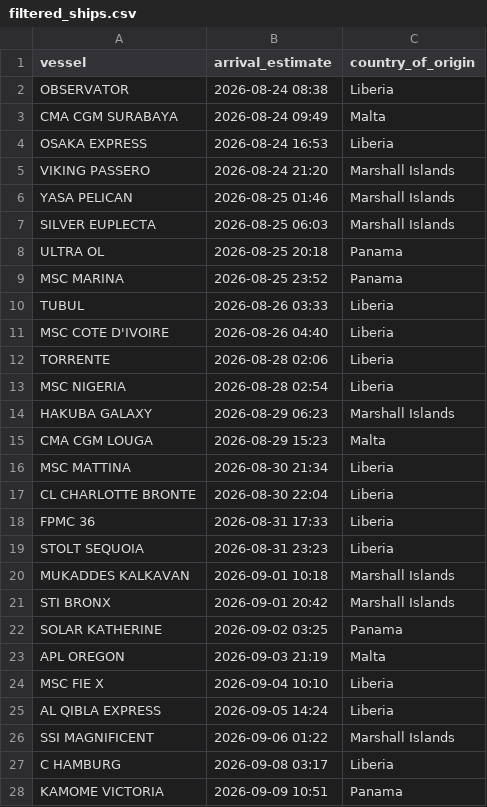
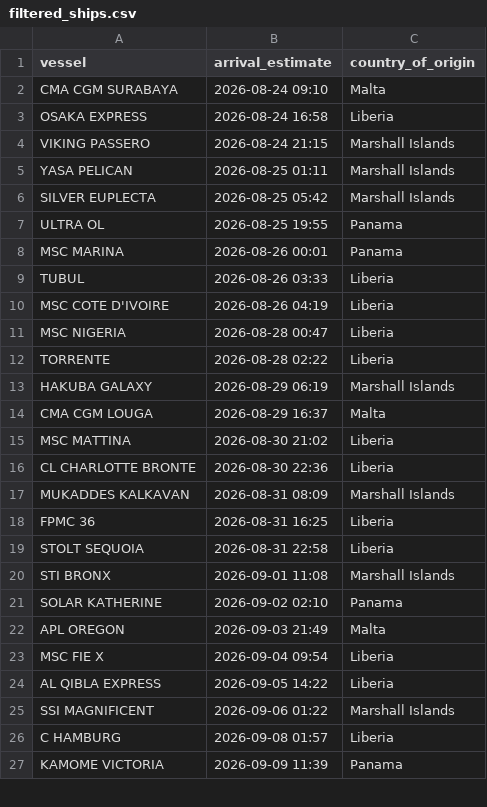
Before and after one commit to natalierjonas/FOC_NYC, a CSV file: filtered_ships.csv, drawn as a sheet; only a part is shown; the diff covers the shown part only.

```diff
--- a/filtered_ships.csv
+++ b/filtered_ships.csv
@@ -1,28 +1,27 @@
 vessel,arrival_estimate,country_of_origin
-OBSERVATOR,2026-08-24 08:38,Liberia
-CMA CGM SURABAYA,2026-08-24 09:49,Malta
-OSAKA EXPRESS,2026-08-24 16:53,Liberia
-VIKING PASSERO,2026-08-24 21:20,Marshall Islands
-YASA PELICAN,2026-08-25 01:46,Marshall Islands
-SILVER EUPLECTA,2026-08-25 06:03,Marshall Islands
-ULTRA OL,2026-08-25 20:18,Panama
-MSC MARINA,2026-08-25 23:52,Panama
+CMA CGM SURABAYA,2026-08-24 09:10,Malta
+OSAKA EXPRESS,2026-08-24 16:58,Liberia
+VIKING PASSERO,2026-08-24 21:15,Marshall Islands
+YASA PELICAN,2026-08-25 01:11,Marshall Islands
+SILVER EUPLECTA,2026-08-25 05:42,Marshall Islands
+ULTRA OL,2026-08-25 19:55,Panama
+MSC MARINA,2026-08-26 00:01,Panama
 TUBUL,2026-08-26 03:33,Liberia
-MSC COTE D'IVOIRE,2026-08-26 04:40,Liberia
-TORRENTE,2026-08-28 02:06,Liberia
-MSC NIGERIA,2026-08-28 02:54,Liberia
-HAKUBA GALAXY,2026-08-29 06:23,Marshall Islands
-CMA CGM LOUGA,2026-08-29 15:23,Malta
-MSC MATTINA,2026-08-30 21:34,Liberia
-CL CHARLOTTE BRONTE,2026-08-30 22:04,Liberia
-FPMC 36,2026-08-31 17:33,Liberia
-STOLT SEQUOIA,2026-08-31 23:23,Liberia
-MUKADDES KALKAVAN,2026-09-01 10:18,Marshall Islands
-STI BRONX,2026-09-01 20:42,Marshall Islands
-SOLAR KATHERINE,2026-09-02 03:25,Panama
-APL OREGON,2026-09-03 21:19,Malta
-MSC FIE X,2026-09-04 10:10,Liberia
-AL QIBLA EXPRESS,2026-09-05 14:24,Liberia
+MSC COTE D'IVOIRE,2026-08-26 04:19,Liberia
+MSC NIGERIA,2026-08-28 00:47,Liberia
+TORRENTE,2026-08-28 02:22,Liberia
+HAKUBA GALAXY,2026-08-29 06:19,Marshall Islands
+CMA CGM LOUGA,2026-08-29 16:37,Malta
+MSC MATTINA,2026-08-30 21:02,Liberia
+CL CHARLOTTE BRONTE,2026-08-30 22:36,Liberia
+MUKADDES KALKAVAN,2026-08-31 08:09,Marshall Islands
+FPMC 36,2026-08-31 16:25,Liberia
+STOLT SEQUOIA,2026-08-31 22:58,Liberia
+STI BRONX,2026-09-01 11:08,Marshall Islands
+SOLAR KATHERINE,2026-09-02 02:10,Panama
+APL OREGON,2026-09-03 21:49,Malta
+MSC FIE X,2026-09-04 09:54,Liberia
+AL QIBLA EXPRESS,2026-09-05 14:22,Liberia
 SSI MAGNIFICENT,2026-09-06 01:22,Marshall Islands
-C HAMBURG,2026-09-08 03:17,Liberia
-KAMOME VICTORIA,2026-09-09 10:51,Panama
+C HAMBURG,2026-09-08 01:57,Liberia
+KAMOME VICTORIA,2026-09-09 11:39,Panama
```
Also changed, not shown: 1 edited cell elsewhere in this file, ships_estimates_fixed.csv.
